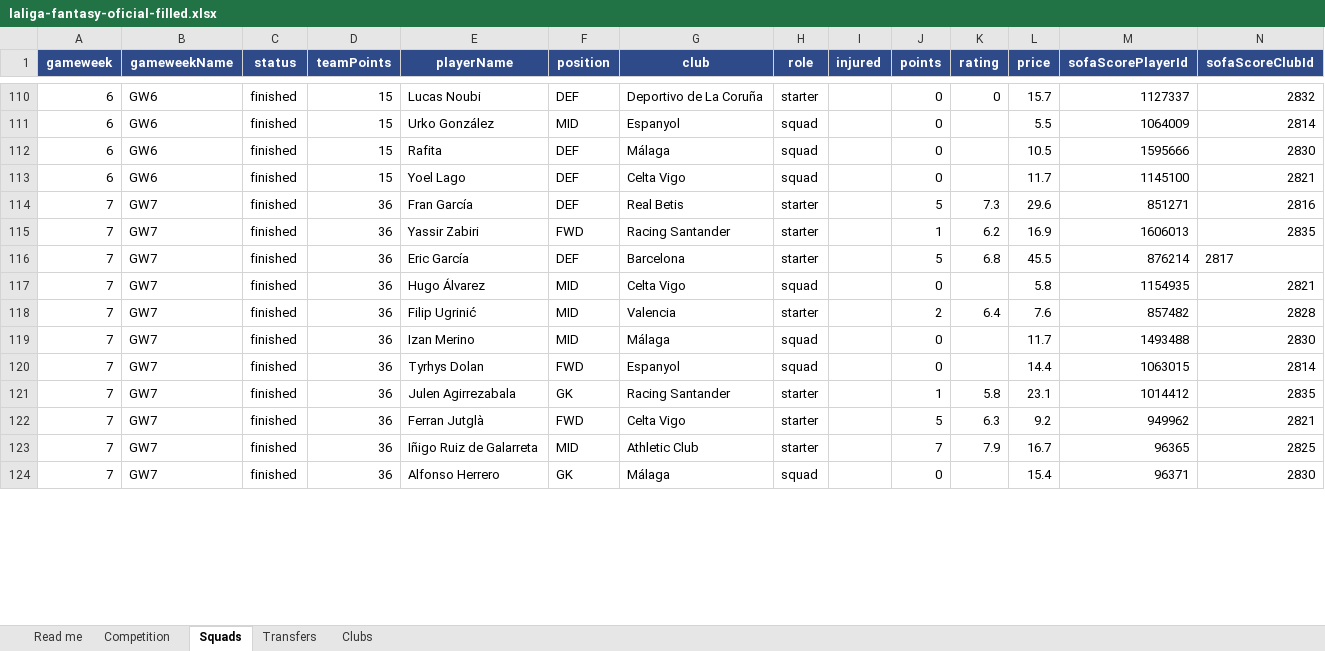
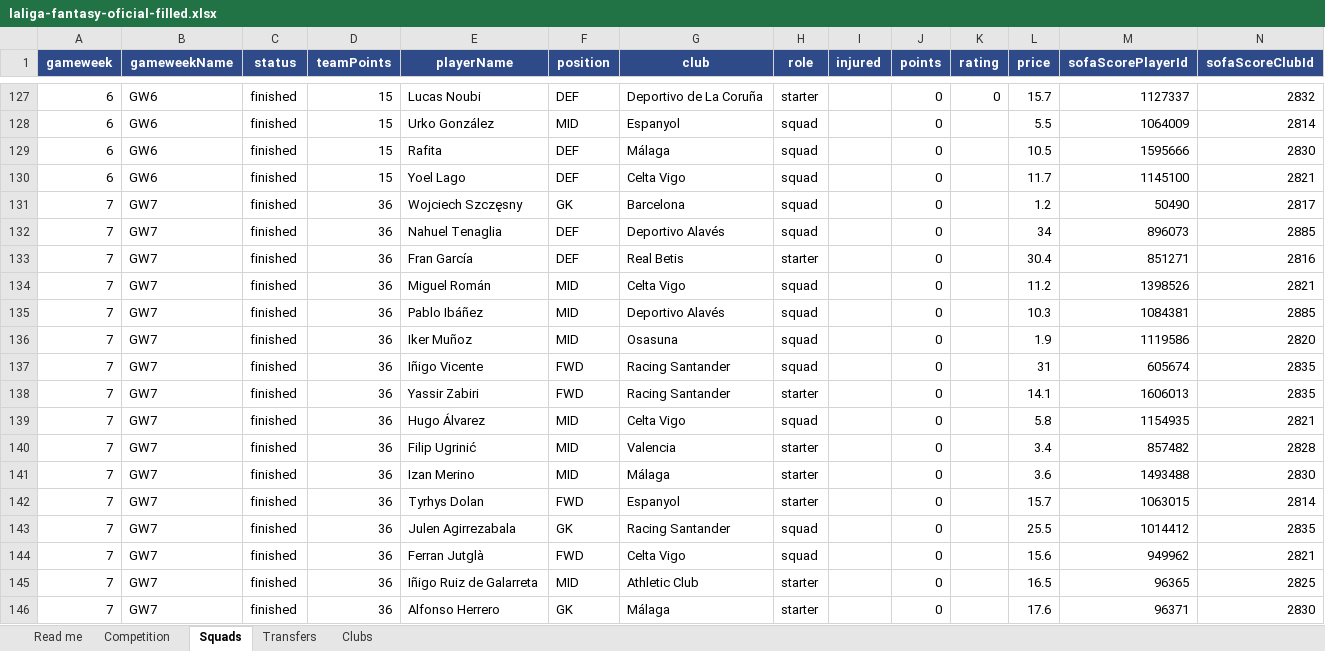
Before and after one commit to L0cksat/fantasy-football-tracker, an Excel workbook: collector/templates/laliga-fantasy-oficial-filled.xlsx, sheet Squads, drawn as a sheet; only a part is shown, gaps mark what is left out; values as stored, in another font and other column widths than the file's, no borders; removed rows and columns are numbered as before the commit, all else as after; the diff covers the shown part only; the diff names each change by its address in the sheet, - before the commit and + after, or states it on an @@ line.

```diff
--- a/collector/templates/laliga-fantasy-oficial-filled.xlsx (sheet Squads)
+++ b/collector/templates/laliga-fantasy-oficial-filled.xlsx (sheet Squads)
+row 131: 7 | GW7 | finished | 36 | Wojciech Szczęsny | GK | Barcelona | squad |  | 0 |  | 1.2 | 50490 | 2817
+row 132: 7 | GW7 | finished | 36 | Nahuel Tenaglia | DEF | Deportivo Alavés | squad |  | 0 |  | 34 | 896073 | 2885
-J133 (points): 5
+J133 (points): 0
-K133 (rating): 7.3
+K133 (rating): (empty)
-L133 (price): 29.6
+L133 (price): 30.4
+row 134: 7 | GW7 | finished | 36 | Miguel Román | MID | Celta Vigo | squad |  | 0 |  | 11.2 | 1398526 | 2821
+row 135: 7 | GW7 | finished | 36 | Pablo Ibáñez | MID | Deportivo Alavés | squad |  | 0 |  | 10.3 | 1084381 | 2885
+row 136: 7 | GW7 | finished | 36 | Iker Muñoz | MID | Osasuna | squad |  | 0 |  | 1.9 | 1119586 | 2820
+row 137: 7 | GW7 | finished | 36 | Iñigo Vicente | FWD | Racing Santander | squad |  | 0 |  | 31 | 605674 | 2835
-J138 (points): 1
+J138 (points): 0
-K138 (rating): 6.2
+K138 (rating): (empty)
-L138 (price): 16.9
+L138 (price): 14.1
-row 116: 7 | GW7 | finished | 36 | Eric García | DEF | Barcelona | starter |  | 5 | 6.8 | 45.5 | 876214 | 2817
-J140 (points): 2
+J140 (points): 0
-K140 (rating): 6.4
+K140 (rating): (empty)
-L140 (price): 7.6
+L140 (price): 3.4
-H141:H142 (role): squad
+H141:H142 (role): starter
-L141 (price): 11.7
+L141 (price): 3.6
-L142 (price): 14.4
+L142 (price): 15.7
-H143:H144 (role): starter
+H143:H144 (role): squad
-J143 (points): 1
+J143 (points): 0
-K143 (rating): 5.8
+K143 (rating): (empty)
-L143 (price): 23.1
+L143 (price): 25.5
-J144 (points): 5
+J144 (points): 0
-K144 (rating): 6.3
+K144 (rating): (empty)
-L144 (price): 9.2
+L144 (price): 15.6
-J145 (points): 7
+J145 (points): 0
-K145 (rating): 7.9
+K145 (rating): (empty)
-L145 (price): 16.7
+L145 (price): 16.5
-H146 (role): squad
+H146 (role): starter
-L146 (price): 15.4
+L146 (price): 17.6
```
Also changed, not shown: 42 added rows, 1 removed row and 11 edited cells elsewhere in this sheet, sheet Transfers, 9 other files.
